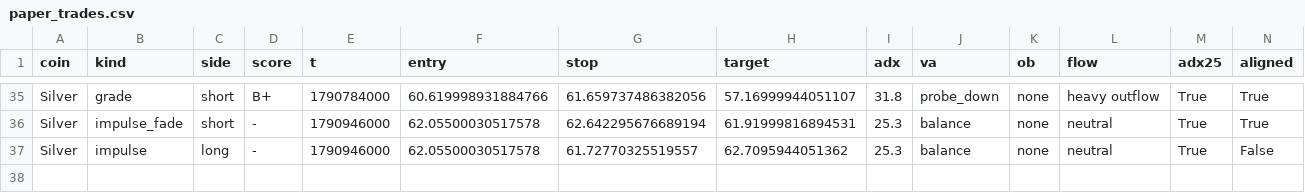
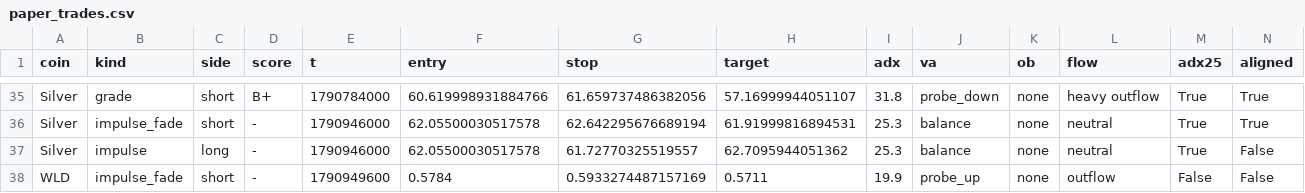
Before and after one commit to pleeb756/Setup-grader-alerts-, a CSV file: paper_trades.csv, drawn as a sheet; only a part is shown, gaps mark what is left out; rows hold the shown columns only; the diff names each change by its address in the sheet, - before the commit and + after, or states it on an @@ line.

```diff
--- a/paper_trades.csv
+++ b/paper_trades.csv
+row 38: WLD | impulse_fade | short | - | 1790949600 | 0.5784 | 0.5933274487157169 | 0.5711 | 19.9 | probe_up | none | outflow | False | False
```
Also changed, not shown: outcomes.csv, 5 other files.
